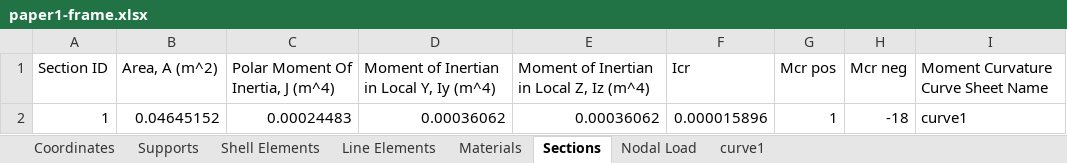
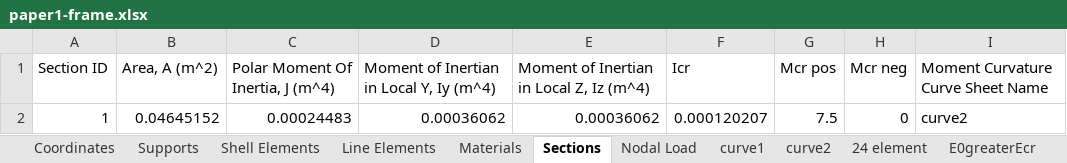
Before and after one commit to salihdenizunal/analysis-engine-3d, an Excel workbook: Input/paper1-frame.xlsx, sheet Sections, drawn as a sheet; values as stored, in another font and other column widths than the file's, no borders; the diff names each change by its address in the sheet, - before the commit and + after, or states it on an @@ line.

```diff
--- a/Input/paper1-frame.xlsx (sheet Sections)
+++ b/Input/paper1-frame.xlsx (sheet Sections)
+sheet tab: curve2
+sheet tab: 24 element
+sheet tab: E0greaterEcr
-F2 (Icr): 0.000015896
+F2 (Icr): 0.000120207
-G2 (Mcr pos): 1
+G2 (Mcr pos): 7.5
-H2 (Mcr neg): -18
+H2 (Mcr neg): 0
-I2: curve1
+I2: curve2
```
Also changed, not shown: sheet Nodal Load, other sheet tabs, charts or pictures, Input/paper1-beam.xlsx, 1 other file.
